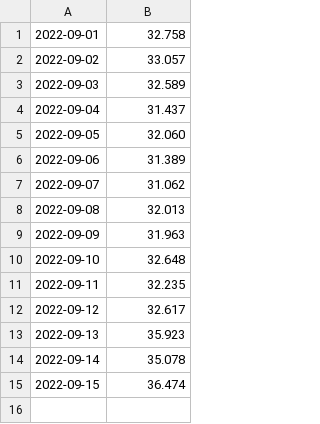
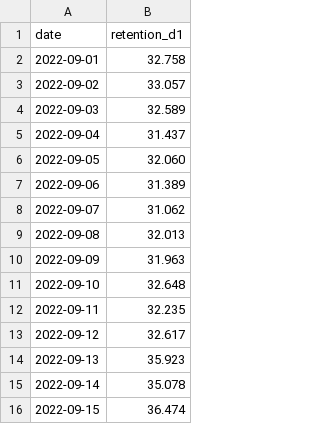
Before and after one commit to IvanPecikoza/Data-Science-challenge, a CSV file: retention_d1_predictions.csv, drawn as a sheet; the diff names each change by its address in the sheet, - before the commit and + after, or states it on an @@ line.

Commit message:
Added column names

```diff
--- a/retention_d1_predictions.csv
+++ b/retention_d1_predictions.csv
+row 1: date | retention_d1
```
